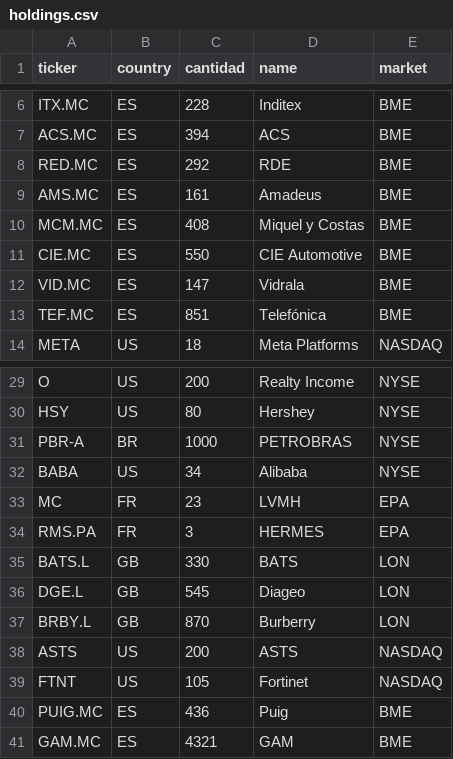
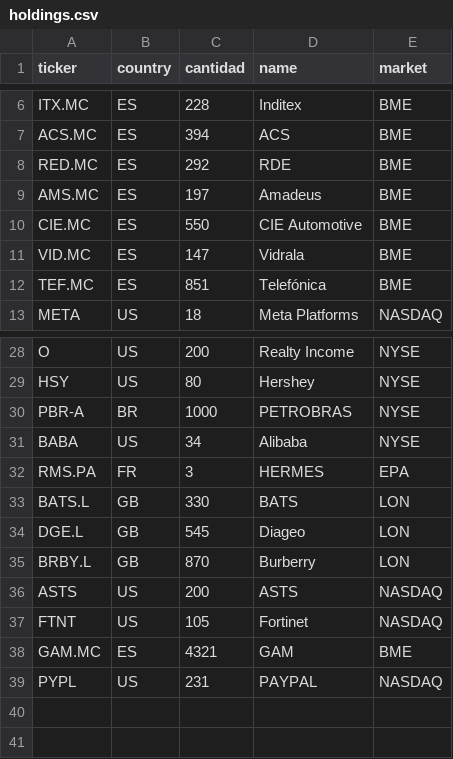
Before and after one commit to edubay95/calendario-financiero, a CSV file: holdings.csv, drawn as a sheet; only a part is shown, gaps mark what is left out.

Commit message:
Update holdings.csv

```diff
--- a/holdings.csv
+++ b/holdings.csv
@@ -8,4 +8,3 @@ ACS.MC,ES,394,ACS,BME
 RED.MC,ES,292,RDE,BME
-AMS.MC,ES,161,Amadeus,BME
-MCM.MC,ES,408,Miquel y Costas,BME
+AMS.MC,ES,197,Amadeus,BME
 CIE.MC,ES,550,CIE Automotive,BME
@@ -32,3 +31,2 @@ PBR-A,BR,1000,PETROBRAS,NYSE
 BABA,US,34,Alibaba,NYSE
-MC,FR,23,LVMH,EPA
 RMS.PA,FR,3,HERMES,EPA
@@ -39,3 +37,3 @@ ASTS,US,200,ASTS,NASDAQ
 FTNT,US,105,Fortinet,NASDAQ
-PUIG.MC,ES,436,Puig,BME
 GAM.MC,ES,4321,GAM,BME
+PYPL,US,231,PAYPAL,NASDAQ
```
